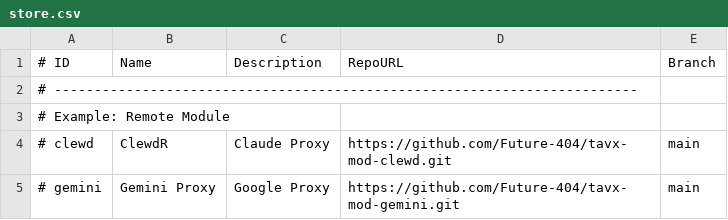
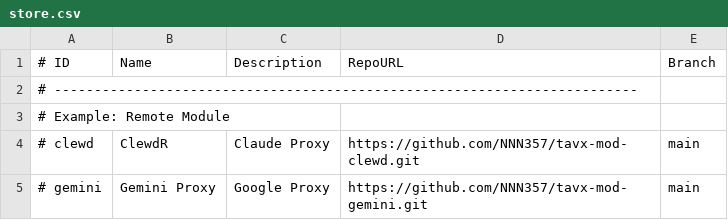
Before and after one commit to NNN357/TAV, a CSV file: config/store.csv, drawn as a sheet.

Commit message:
Replace Future-404 with NNN357 and update repo URLs

```diff
--- a/config/store.csv
+++ b/config/store.csv
@@ -3,3 +3,3 @@
 # Example: Remote Module
-# clewd,ClewdR,Claude Proxy,https://github.com/Future-404/tavx-mod-clewd.git,main
-# gemini,Gemini Proxy,Google Proxy,https://github.com/Future-404/tavx-mod-gemini.git,main
+# clewd,ClewdR,Claude Proxy,https://github.com/NNN357/tavx-mod-clewd.git,main
+# gemini,Gemini Proxy,Google Proxy,https://github.com/NNN357/tavx-mod-gemini.git,main
```
Also changed, not shown: 7 other files.
